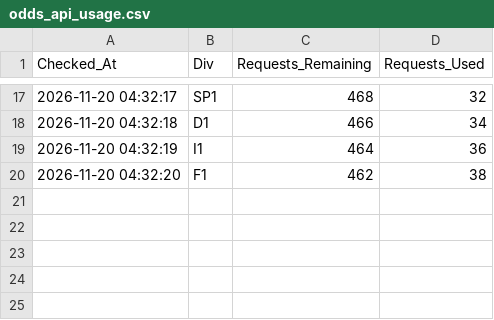
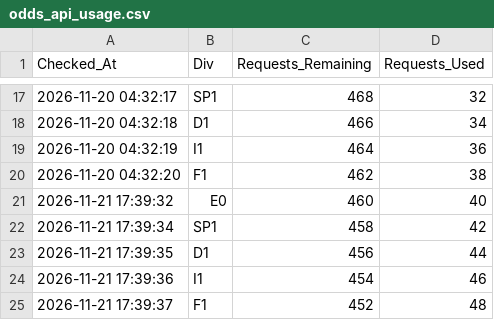
Before and after one commit to James-Beta/adaptive-football-predictor, a CSV file: logs/odds_api_usage.csv, drawn as a sheet; only a part is shown, gaps mark what is left out.

```diff
--- a/logs/odds_api_usage.csv
+++ b/logs/odds_api_usage.csv
@@ -20 +20,6 @@ Checked_At,Div,Requests_Remaining,Requests_Used
 2026-11-20 04:32:20,F1,462,38
+2026-11-21 17:39:32,E0,460,40
+2026-11-21 17:39:34,SP1,458,42
+2026-11-21 17:39:35,D1,456,44
+2026-11-21 17:39:36,I1,454,46
+2026-11-21 17:39:37,F1,452,48
```
Also changed, not shown: logs/performance_log.csv, 11 other files.
